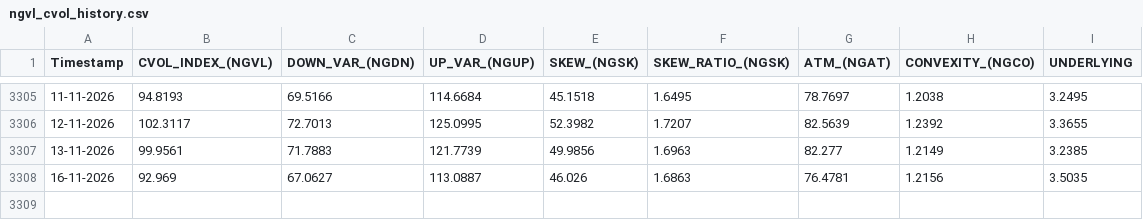
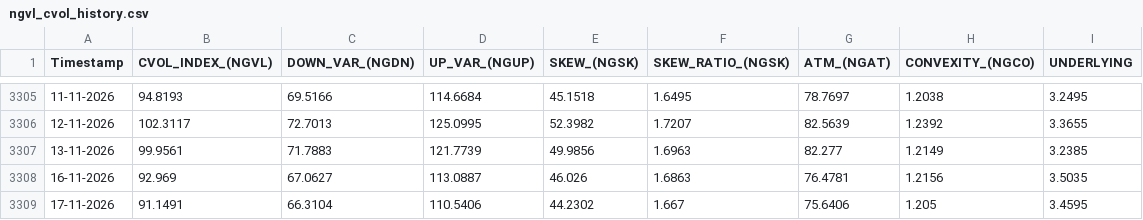
Before and after one commit to yieldchaser/Nat-Gas-ETFs, a CSV file: data/cvol/ngvl_cvol_history.csv, drawn as a sheet; only a part is shown, gaps mark what is left out; the diff names each change by its address in the sheet, - before the commit and + after, or states it on an @@ line.

```diff
--- a/data/cvol/ngvl_cvol_history.csv
+++ b/data/cvol/ngvl_cvol_history.csv
+row 3309: 17-11-2026 | 91.1491 | 66.3104 | 110.5406 | 44.2302 | 1.667 | 75.6406 | 1.205 | 3.4595
```
Also changed, not shown: data/cvol/ng_tradeable.csv, docs/data/cvol/ng_tradeable.csv, 1 other file.
